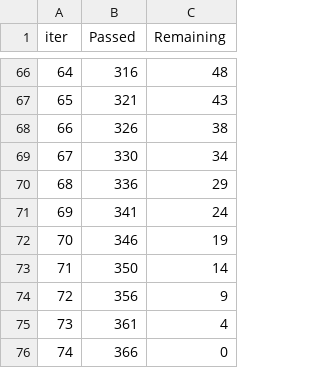
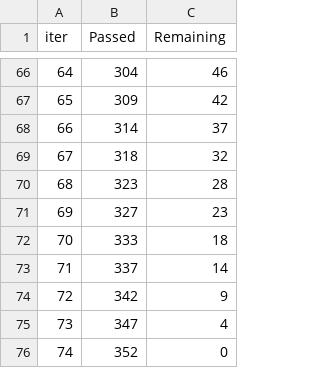
Before and after one commit to prasad1563/CMM799CODEBASE, a TSV file: scripts/03_Data_Modeling/catboost_info/time_left.tsv, drawn as a sheet; only a part is shown, gaps mark what is left out; the diff covers the shown part only.

```diff
--- a/scripts/03_Data_Modeling/catboost_info/time_left.tsv
+++ b/scripts/03_Data_Modeling/catboost_info/time_left.tsv
@@ -66,11 +66,11 @@ iter	Passed	Remaining
-64	316	48
-65	321	43
-66	326	38
-67	330	34
-68	336	29
-69	341	24
-70	346	19
-71	350	14
-72	356	9
-73	361	4
-74	366	0
+64	304	46
+65	309	42
+66	314	37
+67	318	32
+68	323	28
+69	327	23
+70	333	18
+71	337	14
+72	342	9
+73	347	4
+74	352	0
```
Also changed, not shown: 127 edited cells elsewhere in this file, 56 other files.
